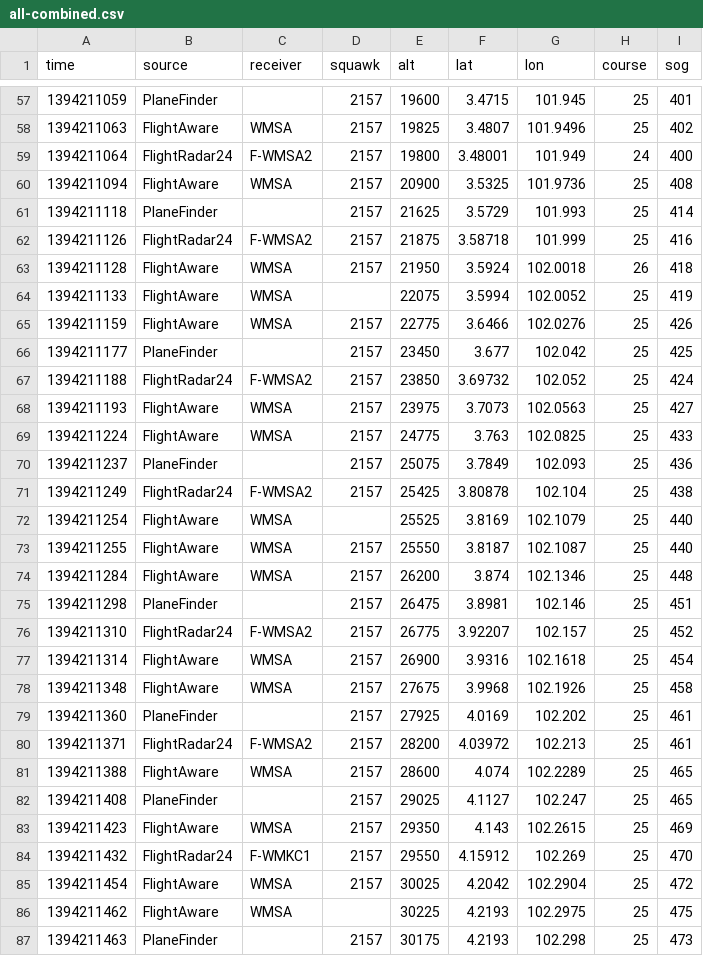
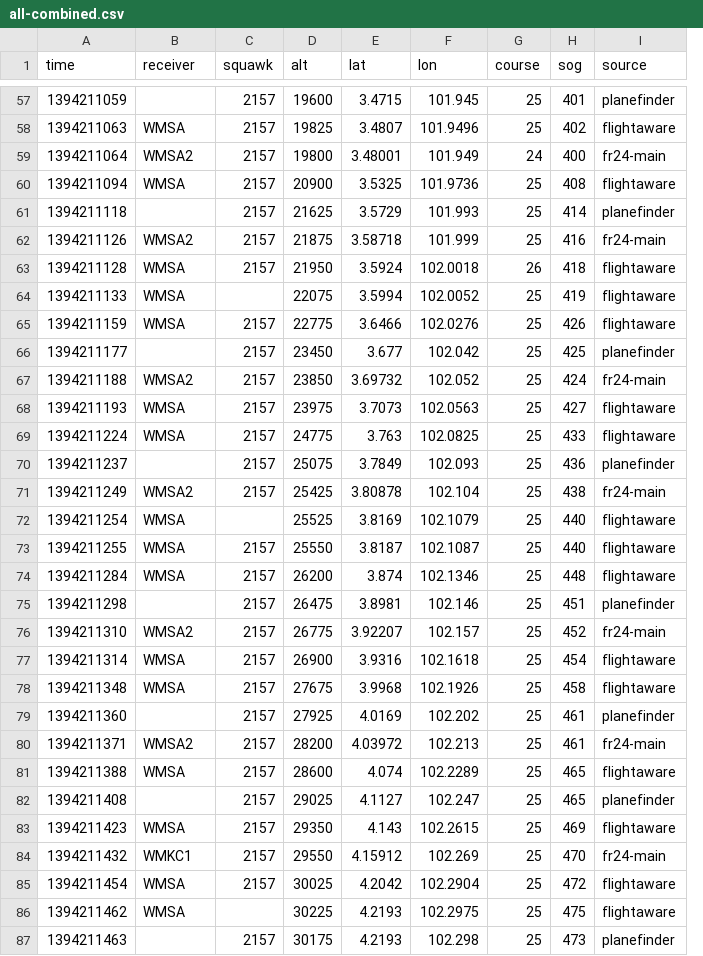
Before and after one commit to sladen/inmarsat-9m-mro, a CSV file: ads-b/all-combined.csv, drawn as a sheet; only a part is shown, gaps mark what is left out; removed rows and columns are numbered as before the commit, all else as after; the diff covers the shown part only; the diff names each change by its address in the sheet, - before the commit and + after, or states it on an @@ line.

```diff
--- a/ads-b/all-combined.csv
+++ b/ads-b/all-combined.csv
-column B (source), rows 57-87: PlaneFinder | FlightAware | FlightRadar24 | FlightAware | PlaneFinder | FlightRadar24 | FlightAware | FlightAware | FlightAware | PlaneFinder | FlightRadar24 | FlightAware | FlightAware | PlaneFinder | FlightRadar24 | FlightAware | FlightAware | FlightAware | PlaneFinder | FlightRadar24 | FlightAware | FlightAware | PlaneFinder | FlightRadar24 | FlightAware | PlaneFinder | FlightAware | FlightRadar24 | FlightAware | FlightAware | PlaneFinder
+column I (source), rows 57-87: planefinder | flightaware | fr24-main | flightaware | planefinder | fr24-main | flightaware | flightaware | flightaware | planefinder | fr24-main | flightaware | flightaware | planefinder | fr24-main | flightaware | flightaware | flightaware | planefinder | fr24-main | flightaware | flightaware | planefinder | fr24-main | flightaware | planefinder | flightaware | fr24-main | flightaware | flightaware | planefinder
-B59 (receiver): F-WMSA2
+B59 (receiver): WMSA2
-B62 (receiver): F-WMSA2
+B62 (receiver): WMSA2
-B67 (receiver): F-WMSA2
+B67 (receiver): WMSA2
-B71 (receiver): F-WMSA2
+B71 (receiver): WMSA2
-B76 (receiver): F-WMSA2
+B76 (receiver): WMSA2
-B80 (receiver): F-WMSA2
+B80 (receiver): WMSA2
-B84 (receiver): F-WMKC1
+B84 (receiver): WMKC1
```
Also changed, not shown: 1 added row, 1 removed row, 1 moved row and 54 edited cells elsewhere in this file, 1 other file.
